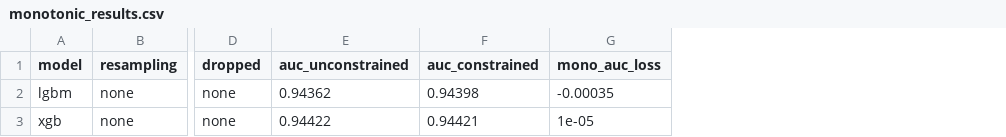
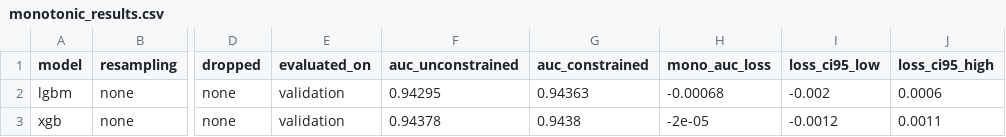
Before and after one commit to xFr05en/nextstep-modeling, a CSV file: reports/monotonic_results.csv, drawn as a sheet; only a part is shown, gaps mark what is left out; addresses are those after the commit; the diff names each change by its address in the sheet, - before the commit and + after, or states it on an @@ line.

```diff
--- a/reports/monotonic_results.csv
+++ b/reports/monotonic_results.csv
+column E (evaluated_on), rows 2-3: validation | validation
+column I (loss_ci95_low), rows 2-3: -0.002 | -0.0012
+column J (loss_ci95_high), rows 2-3: 0.0006 | 0.0011
-F2 (auc_unconstrained): 0.94362
+F2 (auc_unconstrained): 0.94295
-G2 (auc_constrained): 0.94398
+G2 (auc_constrained): 0.94363
-H2 (mono_auc_loss): -0.00035
+H2 (mono_auc_loss): -0.00068
-F3 (auc_unconstrained): 0.94422
+F3 (auc_unconstrained): 0.94378
-G3 (auc_constrained): 0.94421
+G3 (auc_constrained): 0.9438
-H3 (mono_auc_loss): 1e-05
+H3 (mono_auc_loss): -2e-05
```
Also changed, not shown: reports/grade_table.csv, reports/model_comparison.csv, 6 other files.
